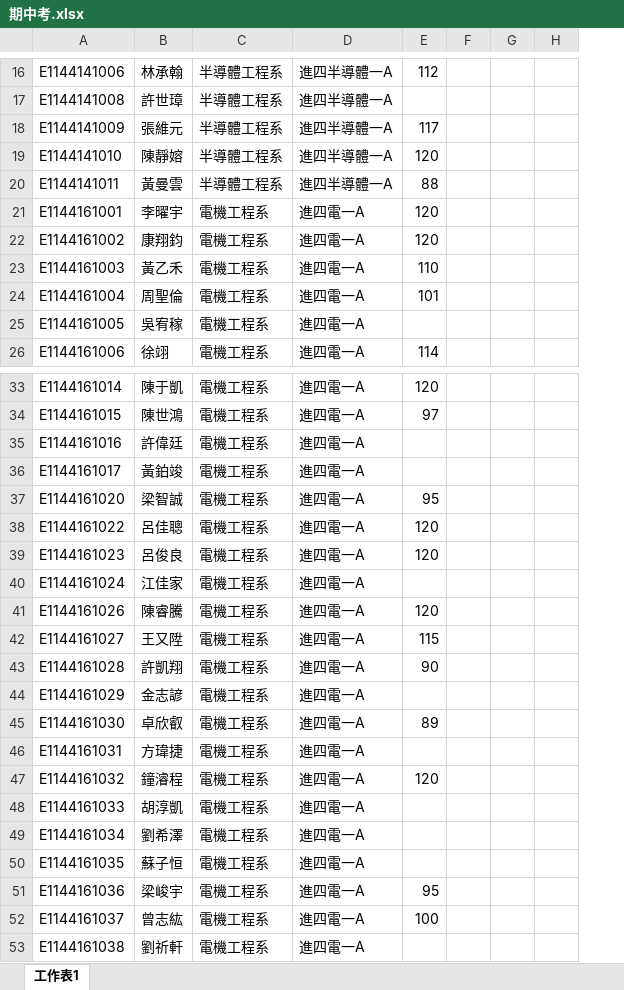
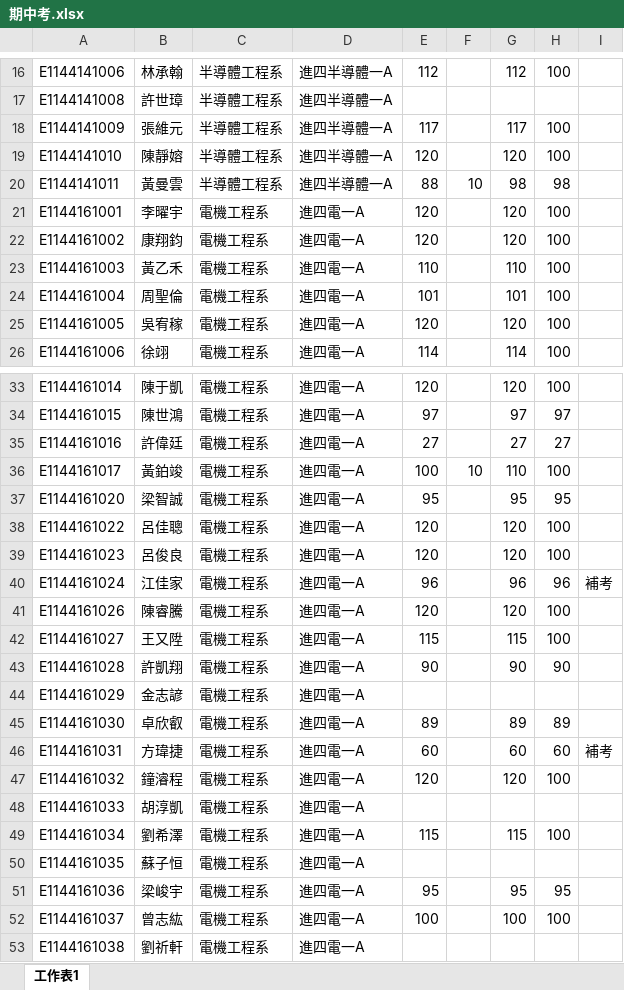
Before and after one commit to statisticalearning123/114_1_precalculus_lhu, an Excel workbook: 期中考.xlsx, sheet 工作表1, drawn as a sheet; only a part is shown, gaps mark what is left out; values as stored, in another font and other column widths than the file's, no borders; removed rows and columns are numbered as before the commit, all else as after; the diff covers the shown part only; the diff names each change by its address in the sheet, - before the commit and + after, or states it on an @@ line.

```diff
--- a/期中考.xlsx (sheet 工作表1)
+++ b/期中考.xlsx (sheet 工作表1)
-column G, empty
+column G, rows 16-26: 112 |  | 117 | 120 | 98 | 120 | 120 | 110 | 101 | 120 | 114; rows 33-52: 120 | 97 | 27 | 110 | 95 | 120 | 120 | 96 | 120 | 115 | 90 |  | 89 | 60 | 120 |  | 115 |  | 95 | 100
+column H, rows 16-26: 100 |  | 100 | 100 | 98 | 100 | 100 | 100 | 100 | 100 | 100; rows 33-52: 100 | 97 | 27 | 100 | 95 | 100 | 100 | 96 | 100 | 100 | 90 |  | 89 | 60 | 100 |  | 100 |  | 95 | 100
-F20: (empty)
+F20: 10
-E25: (empty)
+E25: 120
-E35: (empty)
+E35: 27
-E36: (empty)
+E36: 100
-F36: (empty)
+F36: 10
-E40: (empty)
+E40: 96
-I40: (empty)
+I40: 補考
-E46: (empty)
+E46: 60
-I46: (empty)
+I46: 補考
-E49: (empty)
+E49: 115
```
Also changed, not shown: 13 edited cells elsewhere in this sheet, 1 other file.
